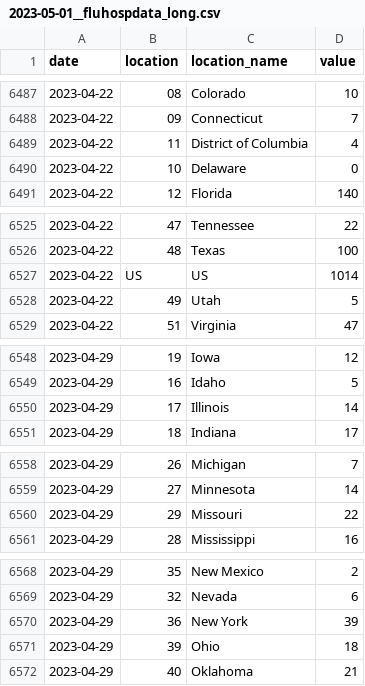
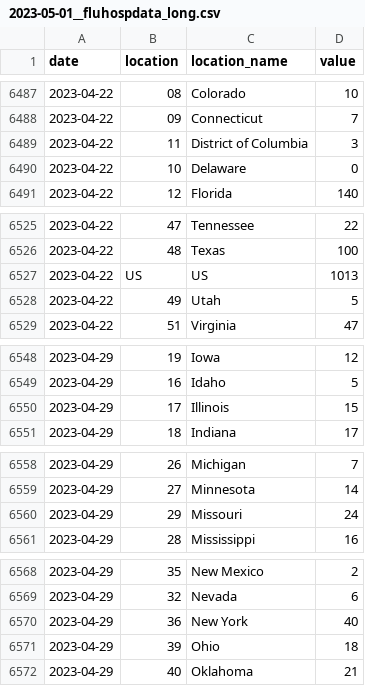
Before and after one commit to wenxuanye/FluHospPlot, a CSV file: 2023-05-01/2023-05-01__fluhospdata_long.csv, drawn as a sheet; only a part is shown, gaps mark what is left out; the diff covers the shown part only.

Commit message:
Flu Hosp data generated on  2023-05-06

```diff
--- a/2023-05-01/2023-05-01__fluhospdata_long.csv
+++ b/2023-05-01/2023-05-01__fluhospdata_long.csv
@@ -6488,3 +6488,3 @@ date,location,location_name,value
 2023-04-22,09,Connecticut,7
-2023-04-22,11,District of Columbia,4
+2023-04-22,11,District of Columbia,3
 2023-04-22,10,Delaware,0
@@ -6526,3 +6526,3 @@ date,location,location_name,value
 2023-04-22,48,Texas,100
-2023-04-22,US,US,1014
+2023-04-22,US,US,1013
 2023-04-22,49,Utah,5
@@ -6549,3 +6549,3 @@ date,location,location_name,value
 2023-04-29,16,Idaho,5
-2023-04-29,17,Illinois,14
+2023-04-29,17,Illinois,15
 2023-04-29,18,Indiana,17
@@ -6559,3 +6559,3 @@ date,location,location_name,value
 2023-04-29,27,Minnesota,14
-2023-04-29,29,Missouri,22
+2023-04-29,29,Missouri,24
 2023-04-29,28,Mississippi,16
@@ -6569,3 +6569,3 @@ date,location,location_name,value
 2023-04-29,32,Nevada,6
-2023-04-29,36,New York,39
+2023-04-29,36,New York,40
 2023-04-29,39,Ohio,18
```
Also changed, not shown: 1 edited cell elsewhere in this file, 2023-05-01/2023-05-01__fluhospdata_wide.csv, fluHospData__long.csv, 6 other files.
